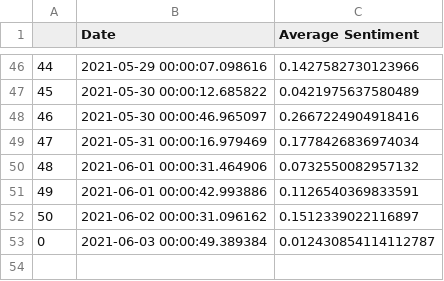
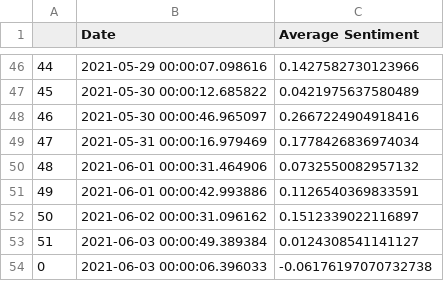
Before and after one commit to evayl2/Twitter-Stock-Sentiment-Analysis, a CSV file: weighed_tweet_scores.csv, drawn as a sheet; only a part is shown, gaps mark what is left out; the diff names each change by its address in the sheet, - before the commit and + after, or states it on an @@ line.

```diff
--- a/weighed_tweet_scores.csv
+++ b/weighed_tweet_scores.csv
@@ column A renumbered in row 53 @@
-C53 (Average Sentiment): 0.012430854114112787
+C53 (Average Sentiment): 0.0124308541141127
+row 54: 0 | 2021-06-03 00:00:06.396033 | -0.06176197070732738
```
Also changed, not shown: google_stocks.csv, seven_day_prices.csv, 4 other files.
